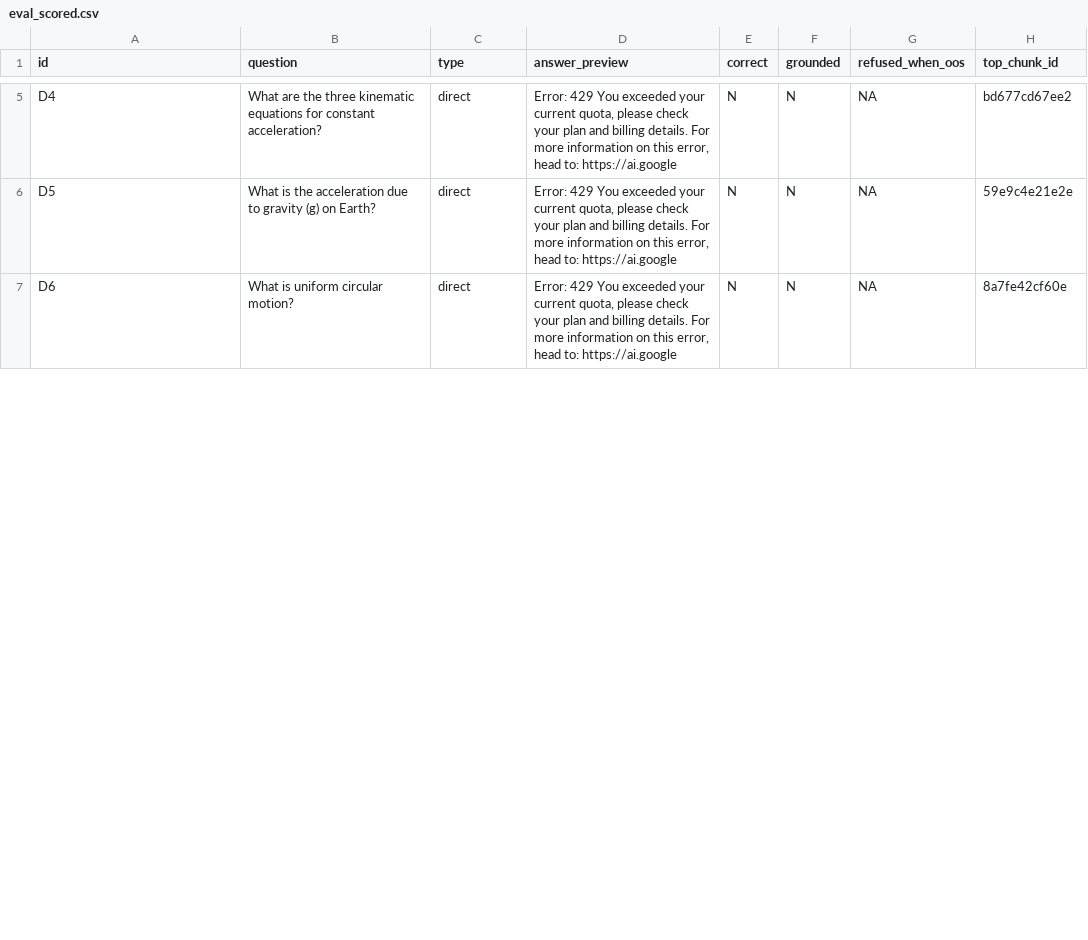
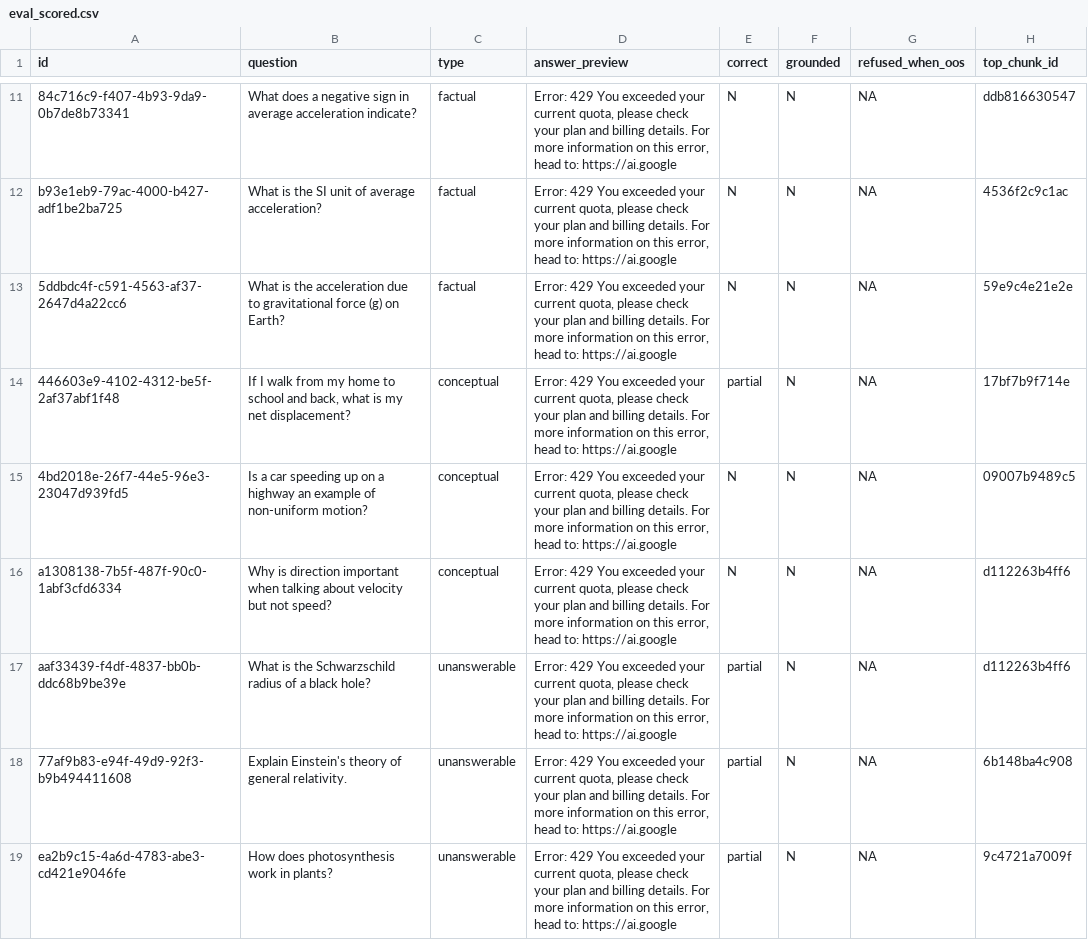
Before and after one commit to Avichatt/-week09-student-project-parishiksha, a CSV file: data/results/eval_scored.csv, drawn as a sheet; only a part is shown, gaps mark what is left out; addresses are those after the commit; the diff covers the shown part only; the diff names each change by its address in the sheet, - before the commit and + after, or states it on an @@ line.

Commit message:
docs: Final evaluation results including Hinglish test questions

```diff
--- a/data/results/eval_scored.csv
+++ b/data/results/eval_scored.csv
-A11 (id): D4
+A11 (id): 84c716c9-f407-4b93-9da9-0b7de8b73341
-B11 (question): What are the three kinematic equations for constant acceleration?
+B11 (question): What does a negative sign in average acceleration indicate?
-C11 (type): direct
+C11 (type): factual
-H11 (top_chunk_id): bd677cd67ee2
+H11 (top_chunk_id): ddb816630547
+row 12: b93e1eb9-79ac-4000-b427-adf1be2ba725 | What is the SI unit of average acceleration? | factual | Error: 429 You exceeded your current quota, please check your plan and billing details. For more information on this error, head to: https://ai.google | N | N | NA | 4536f2c9c1ac
-A13 (id): D5
+A13 (id): 5ddbdc4f-c591-4563-af37-2647d4a22cc6
-B13 (question): …due to gravity (g) on…
+B13 (question): …due to gravitational force (g) on…
-C13 (type): direct
+C13 (type): factual
+row 14: 446603e9-4102-4312-be5f-2af37abf1f48 | If I walk from my home to school and back, what is my net displacement? | conceptual | Error: 429 You exceeded your current quota, please check your plan and billing details. For more information on this error, head to: https://ai.google | partial | N | NA | 17bf7b9f714e
+row 15: 4bd2018e-26f7-44e5-96e3-23047d939fd5 | Is a car speeding up on a highway an example of non-uniform motion? | conceptual | Error: 429 You exceeded your current quota, please check your plan and billing details. For more information on this error, head to: https://ai.google | N | N | NA | 09007b9489c5
-A16 (id): D6
+A16 (id): a1308138-7b5f-487f-90c0-1abf3cfd6334
-B16 (question): What is uniform circular motion?
+B16 (question): Why is direction important when talking about velocity but not speed?
-C16 (type): direct
+C16 (type): conceptual
-H16 (top_chunk_id): 8a7fe42cf60e
+H16 (top_chunk_id): d112263b4ff6
+row 17: aaf33439-f4df-4837-bb0b-ddc68b9be39e | What is the Schwarzschild radius of a black hole? | unanswerable | Error: 429 You exceeded your current quota, please check your plan and billing details. For more information on this error, head to: https://ai.google | partial | N | NA | d112263b4ff6
+row 18: 77af9b83-e94f-49d9-92f3-b9b494411608 | Explain Einstein's theory of general relativity. | unanswerable | Error: 429 You exceeded your current quota, please check your plan and billing details. For more information on this error, head to: https://ai.google | partial | N | NA | 6b148ba4c908
+row 19: ea2b9c15-4a6d-4783-abe3-cd421e9046fe | How does photosynthesis work in plants? | unanswerable | Error: 429 You exceeded your current quota, please check your plan and billing details. For more information on this error, head to: https://ai.google | partial | N | NA | 9c4721a7009f
```
Also changed, not shown: 9 added rows, 2 removed rows and 24 edited cells elsewhere in this file, data/results/eval_v2_scored.csv, 5 other files.
